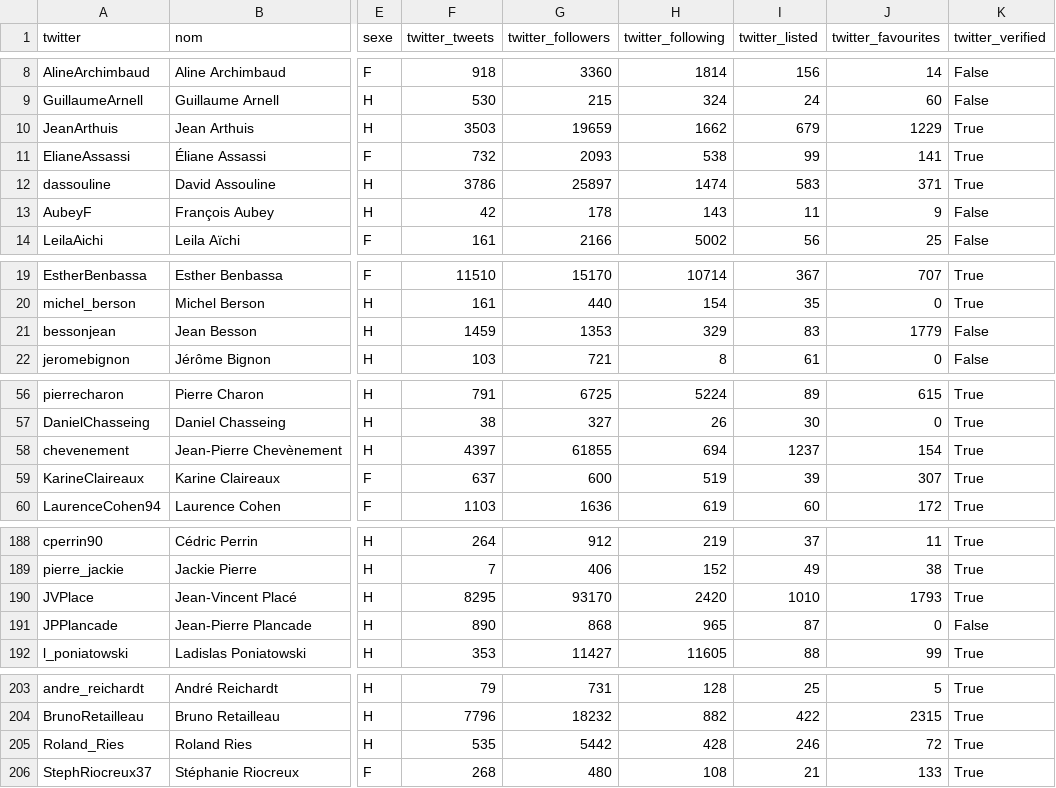
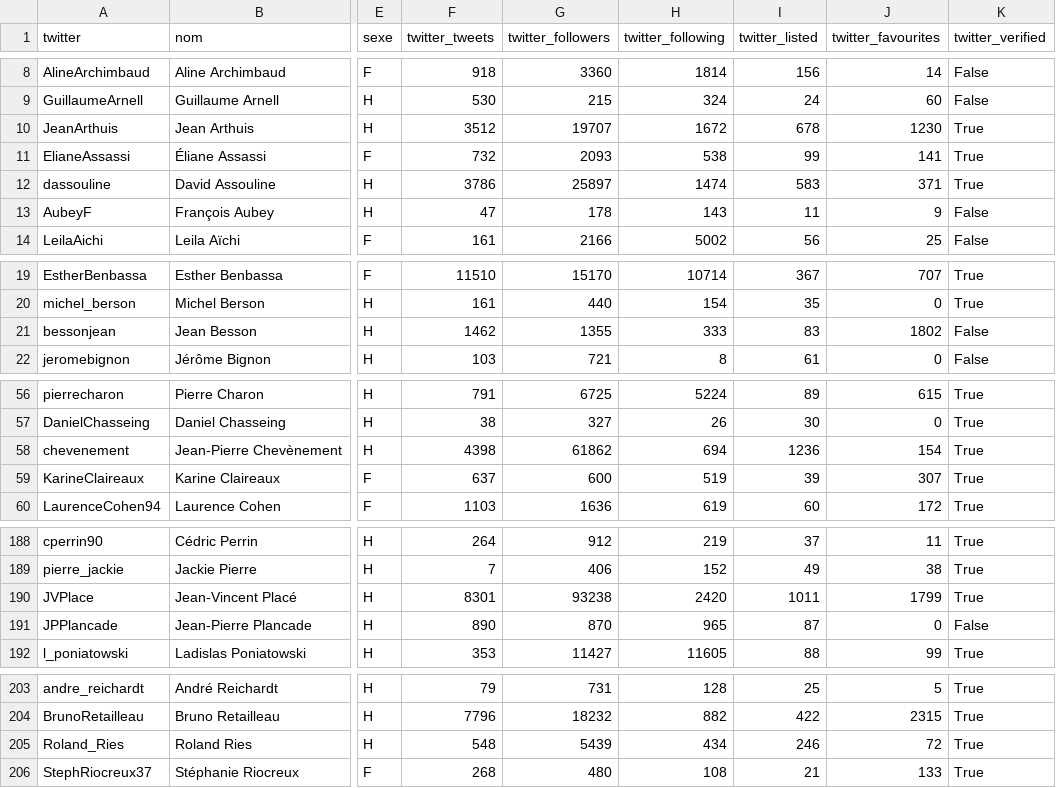
Before and after one commit to regardscitoyens/twitter-parlementaires, a CSV file: data/senateurs.csv, drawn as a sheet; only a part is shown, gaps mark what is left out; the diff covers the shown part only; the diff names each change by its address in the sheet, - before the commit and + after, or states it on an @@ line.

```diff
--- a/data/senateurs.csv
+++ b/data/senateurs.csv
-F10 (twitter_tweets): 3503
+F10 (twitter_tweets): 3512
-G10 (twitter_followers): 19659
+G10 (twitter_followers): 19707
-H10 (twitter_following): 1662
+H10 (twitter_following): 1672
-I10 (twitter_listed): 679
+I10 (twitter_listed): 678
-J10 (twitter_favourites): 1229
+J10 (twitter_favourites): 1230
-F13 (twitter_tweets): 42
+F13 (twitter_tweets): 47
-F21 (twitter_tweets): 1459
+F21 (twitter_tweets): 1462
-G21 (twitter_followers): 1353
+G21 (twitter_followers): 1355
-H21 (twitter_following): 329
+H21 (twitter_following): 333
-J21 (twitter_favourites): 1779
+J21 (twitter_favourites): 1802
-F58 (twitter_tweets): 4397
+F58 (twitter_tweets): 4398
-G58 (twitter_followers): 61855
+G58 (twitter_followers): 61862
-I58 (twitter_listed): 1237
+I58 (twitter_listed): 1236
-F190 (twitter_tweets): 8295
+F190 (twitter_tweets): 8301
-G190 (twitter_followers): 93170
+G190 (twitter_followers): 93238
-I190 (twitter_listed): 1010
+I190 (twitter_listed): 1011
-J190 (twitter_favourites): 1793
+J190 (twitter_favourites): 1799
-G191 (twitter_followers): 868
+G191 (twitter_followers): 870
-F205 (twitter_tweets): 535
+F205 (twitter_tweets): 548
-G205 (twitter_followers): 5442
+G205 (twitter_followers): 5439
-H205 (twitter_following): 428
+H205 (twitter_following): 434
```
Also changed, not shown: 9 edited cells elsewhere in this file, data/deputes.csv, 2 other files.
